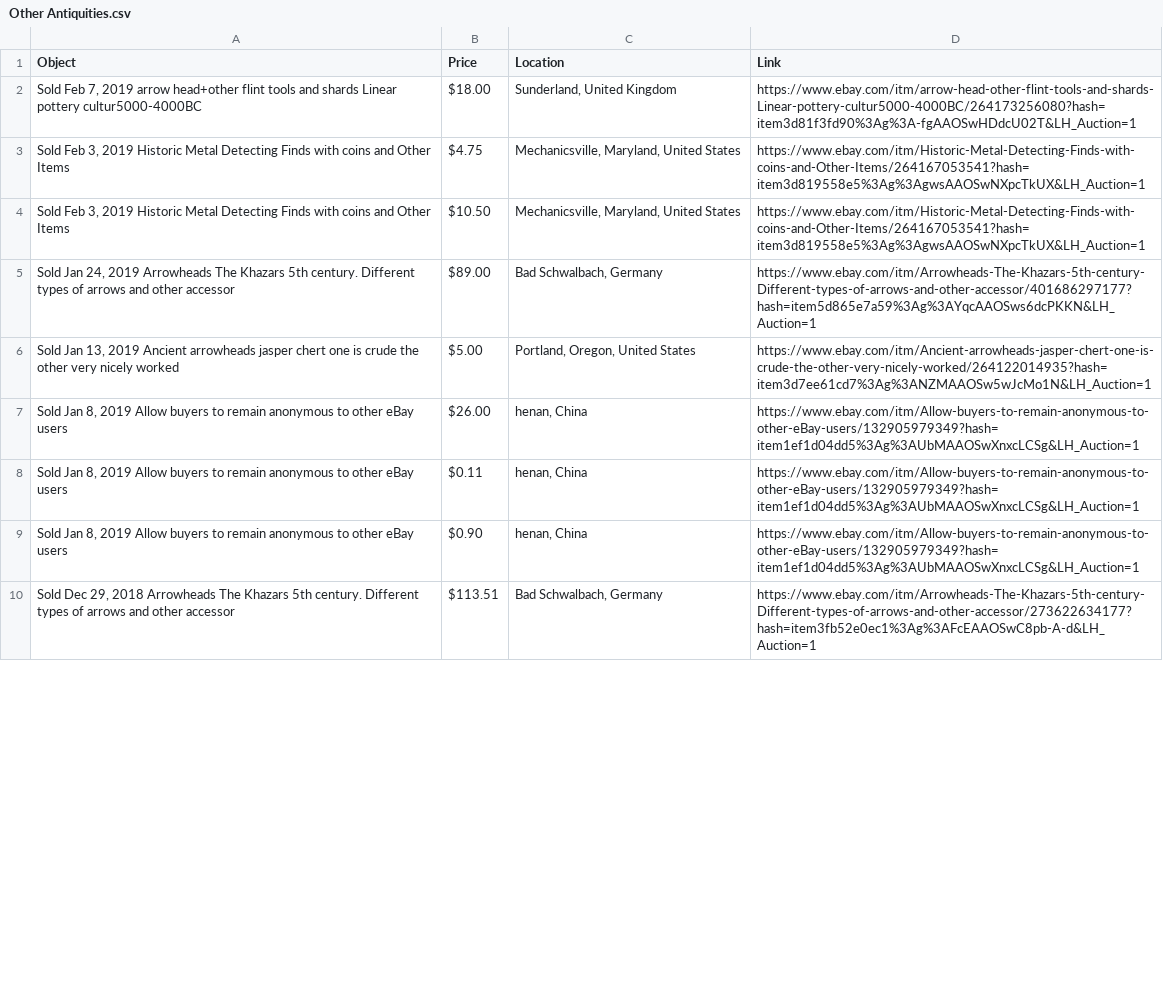
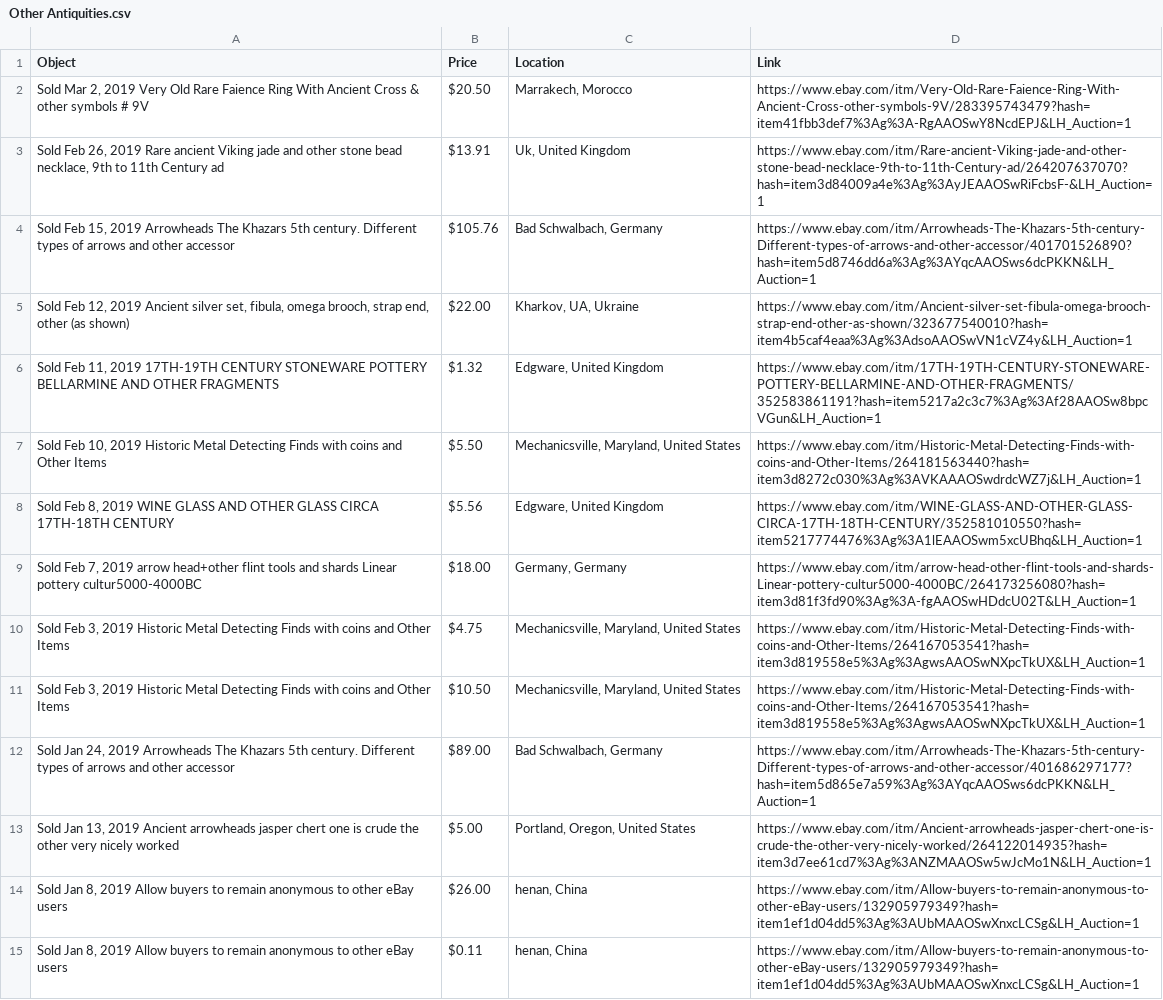
Before and after one commit to maltaweel/eBayScraper, a CSV file: data/Other Antiquities.csv, drawn as a sheet; only a part is shown; the shorter side is filled out with more unchanged rows; the diff covers the shown part only.

```diff
--- a/data/Other Antiquities.csv
+++ b/data/Other Antiquities.csv
@@ -1,3 +1,10 @@
 Object,Price,Location,Link
-"Sold  Feb 7, 2019 arrow head+other flint tools and shards Linear pottery cultur5000-4000BC",$18.00,"Sunderland, United Kingdom",https://www.ebay.com/itm/arrow-head-other-flint-tools-and-shards-Linear-pottery-cultur5000-4000BC/264173256080?hash=item3d81f3fd90%3Ag%3A-fgAAOSwHDdcU02T&LH_Auction=1
+"Sold  Mar 2, 2019 Very Old Rare Faience Ring With Ancient Cross & other symbols   # 9V",$20.50,"Marrakech, Morocco",https://www.ebay.com/itm/Very-Old-Rare-Faience-Ring-With-Ancient-Cross-other-symbols-9V/283395743479?hash=item41fbb3def7%3Ag%3A-RgAAOSwY8NcdEPJ&LH_Auction=1
+"Sold  Feb 26, 2019 Rare ancient Viking jade and other stone bead necklace, 9th to 11th Century ad",$13.91,"Uk, United Kingdom",https://www.ebay.com/itm/Rare-ancient-Viking-jade-and-other-stone-bead-necklace-9th-to-11th-Century-ad/264207637070?hash=item3d84009a4e%3Ag%3AyJEAAOSwRiFcbsF-&LH_Auction=1
+"Sold  Feb 15, 2019 Arrowheads The Khazars 5th century. Different types of arrows and other accessor",$105.76,"Bad Schwalbach, Germany",https://www.ebay.com/itm/Arrowheads-The-Khazars-5th-century-Different-types-of-arrows-and-other-accessor/401701526890?hash=item5d8746dd6a%3Ag%3AYqcAAOSws6dcPKKN&LH_Auction=1
+"Sold  Feb 12, 2019 Ancient silver set, fibula, omega brooch, strap end, other (as shown)",$22.00,"Kharkov, UA, Ukraine",https://www.ebay.com/itm/Ancient-silver-set-fibula-omega-brooch-strap-end-other-as-shown/323677540010?hash=item4b5caf4eaa%3Ag%3AdsoAAOSwVN1cVZ4y&LH_Auction=1
+"Sold  Feb 11, 2019 17TH-19TH CENTURY STONEWARE POTTERY BELLARMINE AND OTHER FRAGMENTS",$1.32,"Edgware, United Kingdom",https://www.ebay.com/itm/17TH-19TH-CENTURY-STONEWARE-POTTERY-BELLARMINE-AND-OTHER-FRAGMENTS/352583861191?hash=item5217a2c3c7%3Ag%3Af28AAOSw8bpcVGun&LH_Auction=1
+"Sold  Feb 10, 2019 Historic Metal Detecting Finds with coins and Other Items",$5.50,"Mechanicsville, Maryland, United States",https://www.ebay.com/itm/Historic-Metal-Detecting-Finds-with-coins-and-Other-Items/264181563440?hash=item3d8272c030%3Ag%3AVKAAAOSwdrdcWZ7j&LH_Auction=1
+"Sold  Feb 8, 2019 WINE GLASS AND OTHER GLASS CIRCA 17TH-18TH CENTURY",$5.56,"Edgware, United Kingdom",https://www.ebay.com/itm/WINE-GLASS-AND-OTHER-GLASS-CIRCA-17TH-18TH-CENTURY/352581010550?hash=item5217774476%3Ag%3A1lEAAOSwm5xcUBhq&LH_Auction=1
+"Sold  Feb 7, 2019 arrow head+other flint tools and shards Linear pottery cultur5000-4000BC",$18.00,"Germany, Germany",https://www.ebay.com/itm/arrow-head-other-flint-tools-and-shards-Linear-pottery-cultur5000-4000BC/264173256080?hash=item3d81f3fd90%3Ag%3A-fgAAOSwHDdcU02T&LH_Auction=1
 "Sold  Feb 3, 2019 Historic Metal Detecting Finds with coins and Other Items",$4.75,"Mechanicsville, Maryland, United States",https://www.ebay.com/itm/Historic-Metal-Detecting-Finds-with-coins-and-Other-Items/264167053541?hash=item3d819558e5%3Ag%3AgwsAAOSwNXpcTkUX&LH_Auction=1
```
Also changed, not shown: 4 added rows, 10 removed rows and 3 edited cells elsewhere in this file, data/Antiquities of The Americas.csv, data/Celtic Antiquities.csv, 11 other files.
